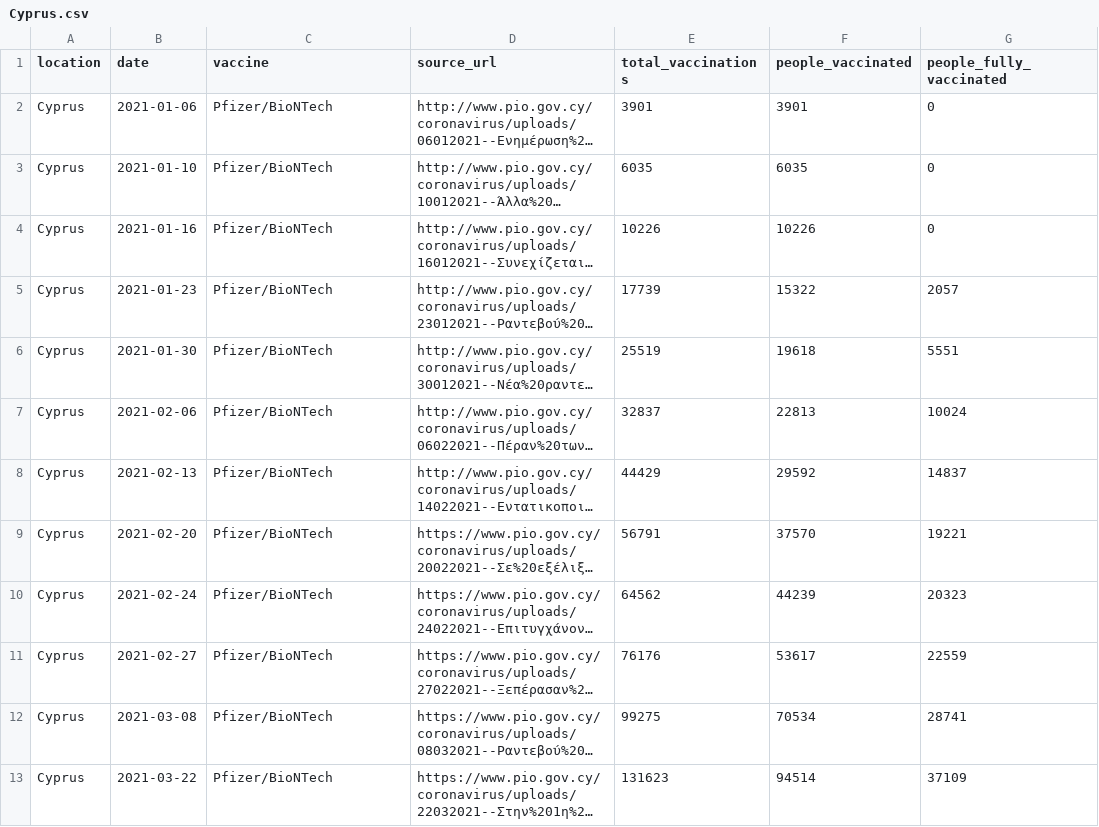
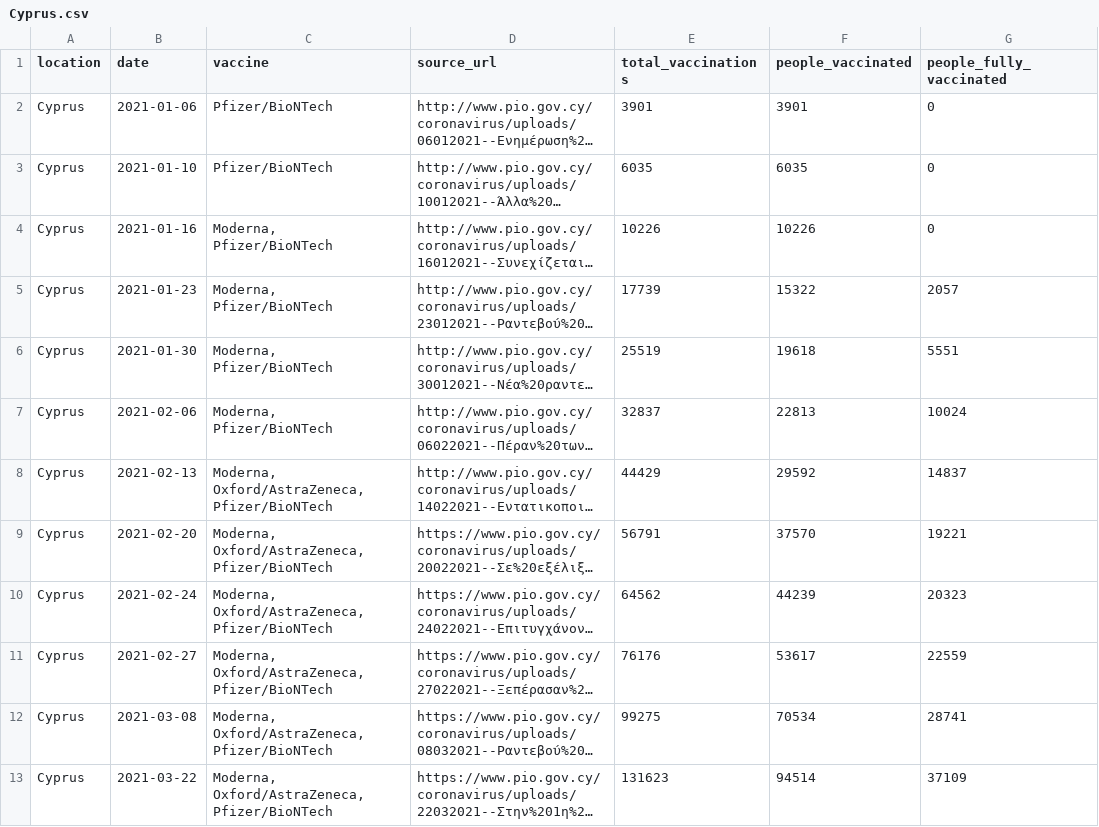
Before and after one commit to mpanteli/covid19-vaccinations-cyprus, a CSV file: data/Cyprus.csv, drawn as a sheet; long unchanged cells end in …; the diff names each change by its address in the sheet, - before the commit and + after, or states it on an @@ line.

```diff
--- a/data/Cyprus.csv
+++ b/data/Cyprus.csv
-C4:C7 (vaccine): Pfizer/BioNTech
+C4:C7 (vaccine): Moderna, Pfizer/BioNTech
-C8:C13 (vaccine): Pfizer/BioNTech
+C8:C13 (vaccine): Moderna, Oxford/AstraZeneca, Pfizer/BioNTech
```
Also changed, not shown: data/vaccination_by_population_age.csv, data/vaccination_capacity.csv, 4 other files.
